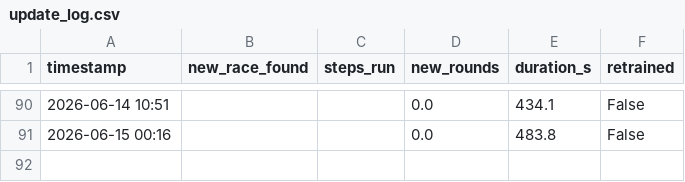
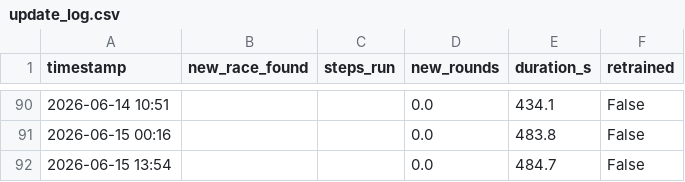
Before and after one commit to sreemaanshivkirth05/f1-predictor, a CSV file: data/update_log.csv, drawn as a sheet; only a part is shown, gaps mark what is left out.

```diff
--- a/data/update_log.csv
+++ b/data/update_log.csv
@@ -91 +91,2 @@ timestamp,new_race_found,steps_run,new_rounds,duration_s,retrained
 2026-06-15 00:16,,,0.0,483.8,False
+2026-06-15 13:54,,,0.0,484.7,False
```
Also changed, not shown: data/championship_probabilities.csv, data/final_predictions.csv, 1 other file.
